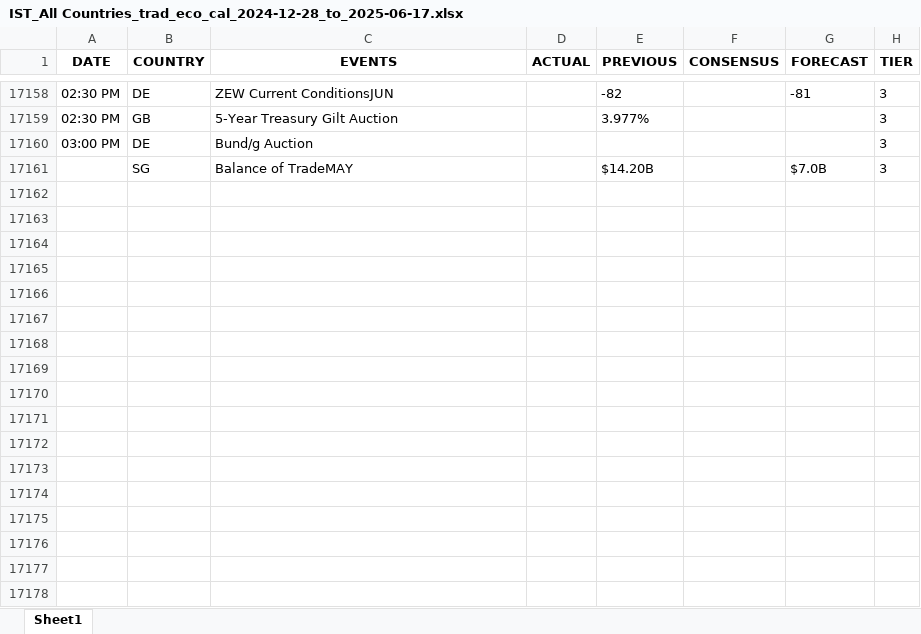
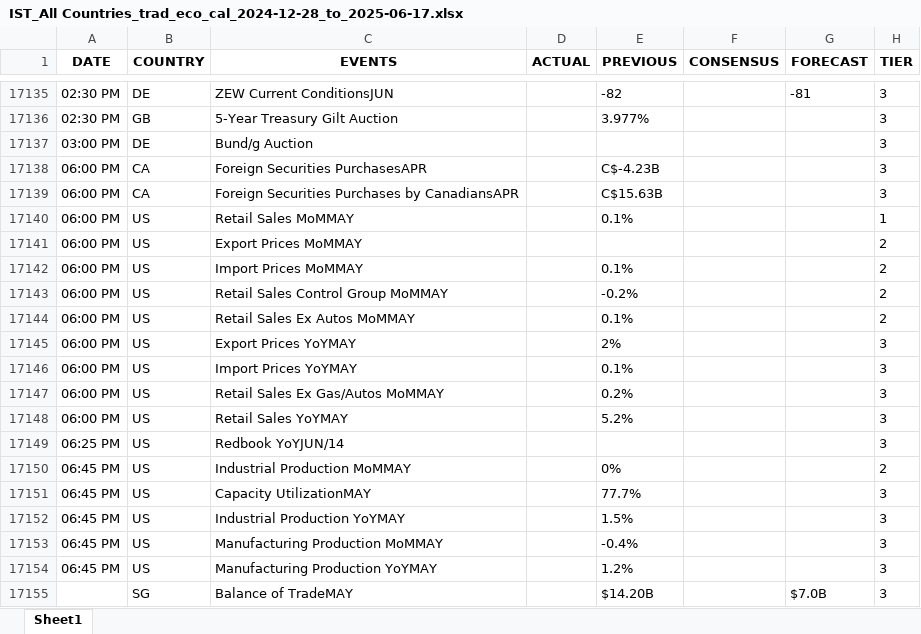
Before and after one commit to krishangguptafibonacciresearch/TradingEconomicsCalendar, an Excel workbook: Input_data/IST_All Countries_trad_eco_cal_2024-12-28_to_2025-06-17.xlsx, sheet Sheet1, drawn as a sheet; only a part is shown, gaps mark what is left out; values as stored, in another font and other column widths than the file's, no borders; the diff covers the shown part only; the diff names each change by its address in the sheet, - before the commit and + after, or states it on an @@ line.

```diff
--- a/Input_data/IST_All Countries_trad_eco_cal_2024-12-28_to_2025-06-17.xlsx (sheet Sheet1)
+++ b/Input_data/IST_All Countries_trad_eco_cal_2024-12-28_to_2025-06-17.xlsx (sheet Sheet1)
+row 17138: 06:00 PM | CA | Foreign Securities PurchasesAPR |  | C$-4.23B |  |  | 3
+row 17139: 06:00 PM | CA | Foreign Securities Purchases by CanadiansAPR |  | C$15.63B |  |  | 3
+row 17140: 06:00 PM | US | Retail Sales MoMMAY |  | 0.1% |  |  | 1
+row 17141: 06:00 PM | US | Export Prices MoMMAY |  |  |  |  | 2
+row 17142: 06:00 PM | US | Import Prices MoMMAY |  | 0.1% |  |  | 2
+row 17143: 06:00 PM | US | Retail Sales Control Group MoMMAY |  | -0.2% |  |  | 2
+row 17144: 06:00 PM | US | Retail Sales Ex Autos MoMMAY |  | 0.1% |  |  | 2
+row 17145: 06:00 PM | US | Export Prices YoYMAY |  | 2% |  |  | 3
+row 17146: 06:00 PM | US | Import Prices YoYMAY |  | 0.1% |  |  | 3
+row 17147: 06:00 PM | US | Retail Sales Ex Gas/Autos MoMMAY |  | 0.2% |  |  | 3
+row 17148: 06:00 PM | US | Retail Sales YoYMAY |  | 5.2% |  |  | 3
+row 17149: 06:25 PM | US | Redbook YoYJUN/14 |  |  |  |  | 3
+row 17150: 06:45 PM | US | Industrial Production MoMMAY |  | 0% |  |  | 2
+row 17151: 06:45 PM | US | Capacity UtilizationMAY |  | 77.7% |  |  | 3
+row 17152: 06:45 PM | US | Industrial Production YoYMAY |  | 1.5% |  |  | 3
+row 17153: 06:45 PM | US | Manufacturing Production MoMMAY |  | -0.4% |  |  | 3
+row 17154: 06:45 PM | US | Manufacturing Production YoYMAY |  | 1.2% |  |  | 3
```
Also changed, not shown: 23 removed rows and cell formats elsewhere in this sheet, Input_data/EST_All Countries_trad_eco_cal_2024-12-28_to_2025-06-17.xlsx, 4 other files.
